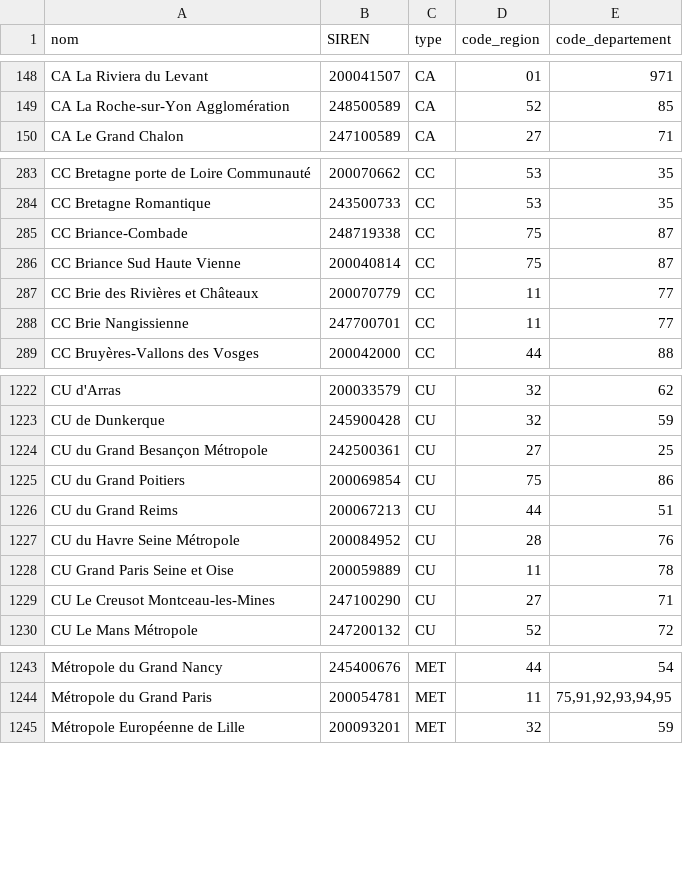
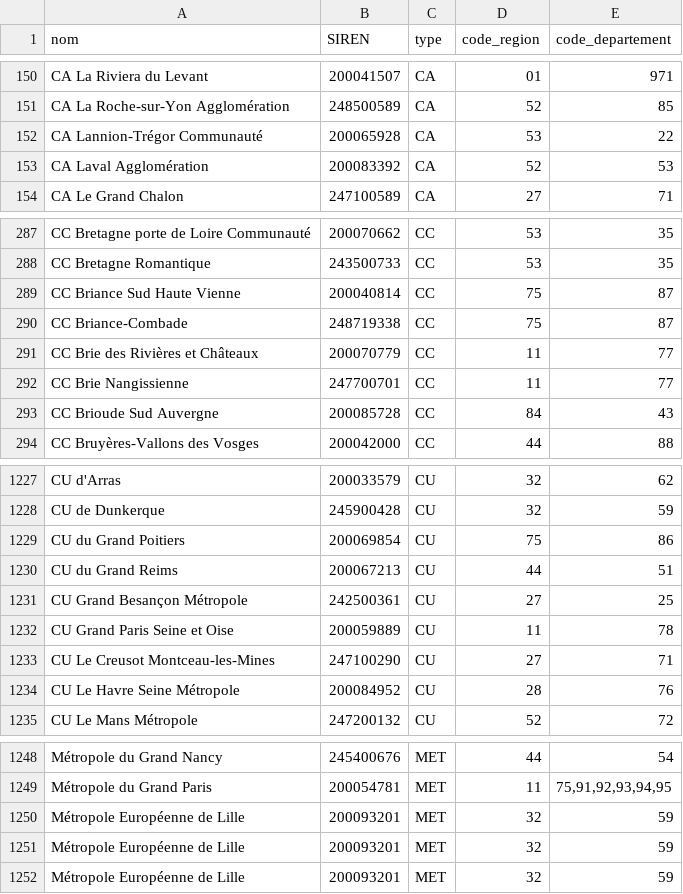
Before and after one commit to datactivist/identifiants_collTerr, a CSV file: Data/identifiants_epci_2021.csv, drawn as a sheet; only a part is shown, gaps mark what is left out; the diff covers the shown part only.

```diff
--- a/Data/identifiants_epci_2021.csv
+++ b/Data/identifiants_epci_2021.csv
@@ -149,2 +151,4 @@ CA La Riviera du Levant,200041507,CA,01,971
 CA La Roche-sur-Yon Agglomération,248500589,CA,52,85
+CA Lannion-Trégor Communauté,200065928,CA,53,22
+CA Laval Agglomération,200083392,CA,52,53
 CA Le Grand Chalon,247100589,CA,27,71
@@ -284,6 +288,7 @@ CC Bretagne porte de Loire Communauté,200070662,CC,53,35
 CC Bretagne Romantique,243500733,CC,53,35
+CC Briance Sud Haute Vienne,200040814,CC,75,87
 CC Briance-Combade,248719338,CC,75,87
-CC Briance Sud Haute Vienne,200040814,CC,75,87
 CC Brie des Rivières et Châteaux,200070779,CC,11,77
 CC Brie Nangissienne,247700701,CC,11,77
+CC Brioude Sud Auvergne,200085728,CC,84,43
 CC Bruyères-Vallons des Vosges,200042000,CC,44,88
@@ -1223,8 +1228,8 @@ CU d'Arras,200033579,CU,32,62
 CU de Dunkerque,245900428,CU,32,59
-CU du Grand Besançon Métropole,242500361,CU,27,25
 CU du Grand Poitiers,200069854,CU,75,86
 CU du Grand Reims,200067213,CU,44,51
-CU du Havre Seine Métropole,200084952,CU,28,76
+CU Grand Besançon Métropole,242500361,CU,27,25
 CU Grand Paris Seine et Oise,200059889,CU,11,78
 CU Le Creusot Montceau-les-Mines,247100290,CU,27,71
+CU Le Havre Seine Métropole,200084952,CU,28,76
 CU Le Mans Métropole,247200132,CU,52,72
@@ -1244,2 +1249,4 @@ Métropole du Grand Nancy,245400676,MET,44,54
 Métropole du Grand Paris,200054781,MET,11,"75,91,92,93,94,95"
+Métropole Européenne de Lille,200093201,MET,32,59
+Métropole Européenne de Lille,200093201,MET,32,59
 Métropole Européenne de Lille,200093201,MET,32,59
```
Also changed, not shown: 8 added rows, 6 removed rows, 35 moved rows and 6 edited cells elsewhere in this file, Data/identifiants_departements_2021.csv, 3 other files.
